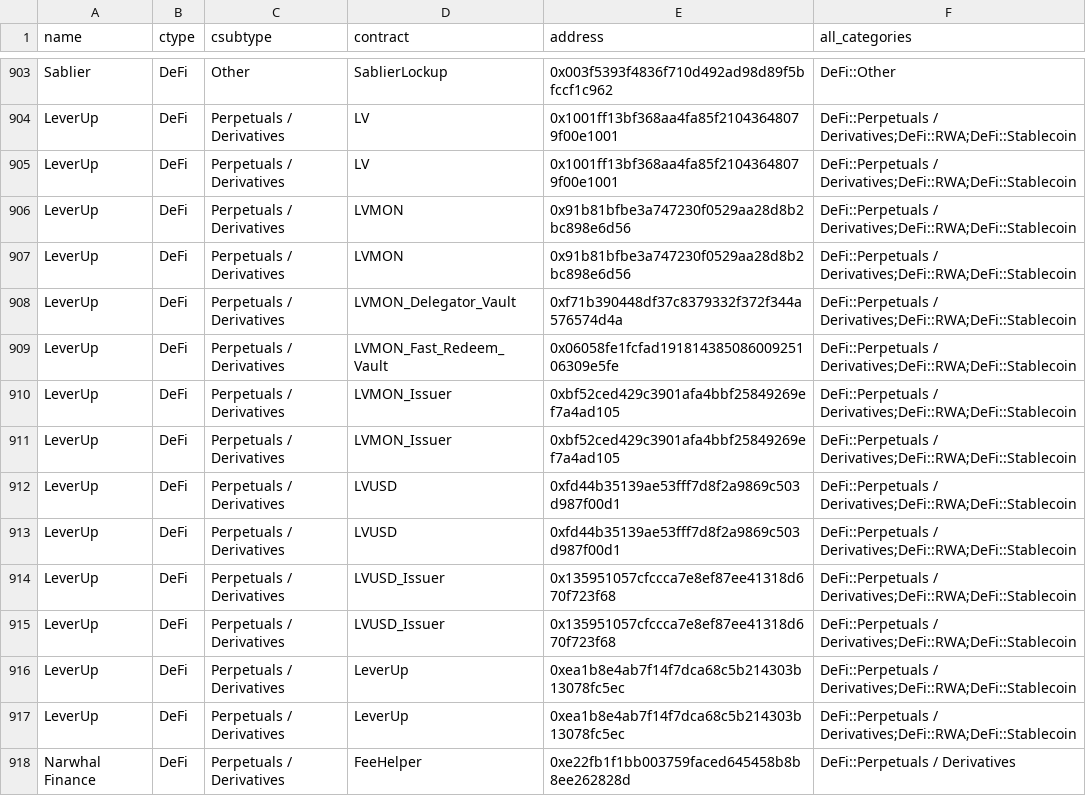
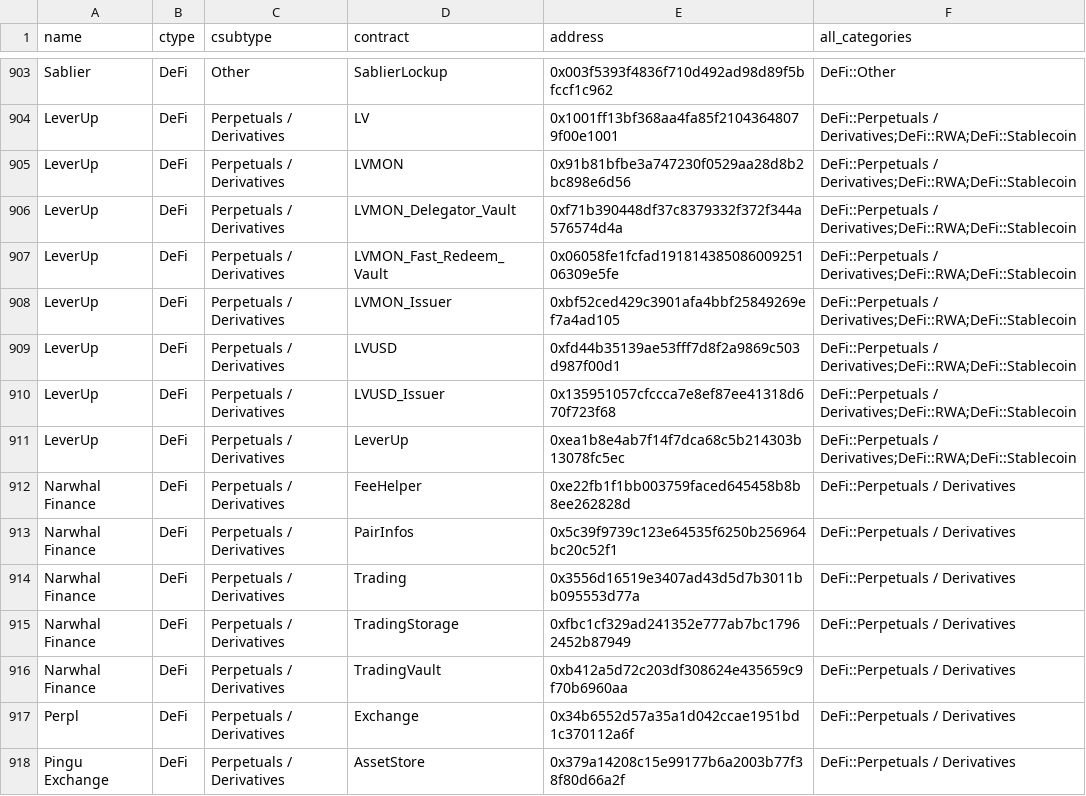
Before and after one commit to monad-crypto/protocols, a CSV file: protocols-mainnet.csv, drawn as a sheet; only a part is shown, gaps mark what is left out; the shorter side is filled out with more unchanged rows; the diff names each change by its address in the sheet, - before the commit and + after, or states it on an @@ line.

```diff
--- a/protocols-mainnet.csv
+++ b/protocols-mainnet.csv
-row 905: LeverUp | DeFi | Perpetuals / Derivatives | LV | 0x1001ff13bf368aa4fa85f21043648079f00e1001 | DeFi::Perpetuals / Derivatives;DeFi::RWA;DeFi::Stablecoin
-row 906: LeverUp | DeFi | Perpetuals / Derivatives | LVMON | 0x91b81bfbe3a747230f0529aa28d8b2bc898e6d56 | DeFi::Perpetuals / Derivatives;DeFi::RWA;DeFi::Stablecoin
-row 911: LeverUp | DeFi | Perpetuals / Derivatives | LVMON_Issuer | 0xbf52ced429c3901afa4bbf25849269ef7a4ad105 | DeFi::Perpetuals / Derivatives;DeFi::RWA;DeFi::Stablecoin
-row 912: LeverUp | DeFi | Perpetuals / Derivatives | LVUSD | 0xfd44b35139ae53fff7d8f2a9869c503d987f00d1 | DeFi::Perpetuals / Derivatives;DeFi::RWA;DeFi::Stablecoin
-row 915: LeverUp | DeFi | Perpetuals / Derivatives | LVUSD_Issuer | 0x135951057cfccca7e8ef87ee41318d670f723f68 | DeFi::Perpetuals / Derivatives;DeFi::RWA;DeFi::Stablecoin
-row 916: LeverUp | DeFi | Perpetuals / Derivatives | LeverUp | 0xea1b8e4ab7f14f7dca68c5b214303b13078fc5ec | DeFi::Perpetuals / Derivatives;DeFi::RWA;DeFi::Stablecoin
```
